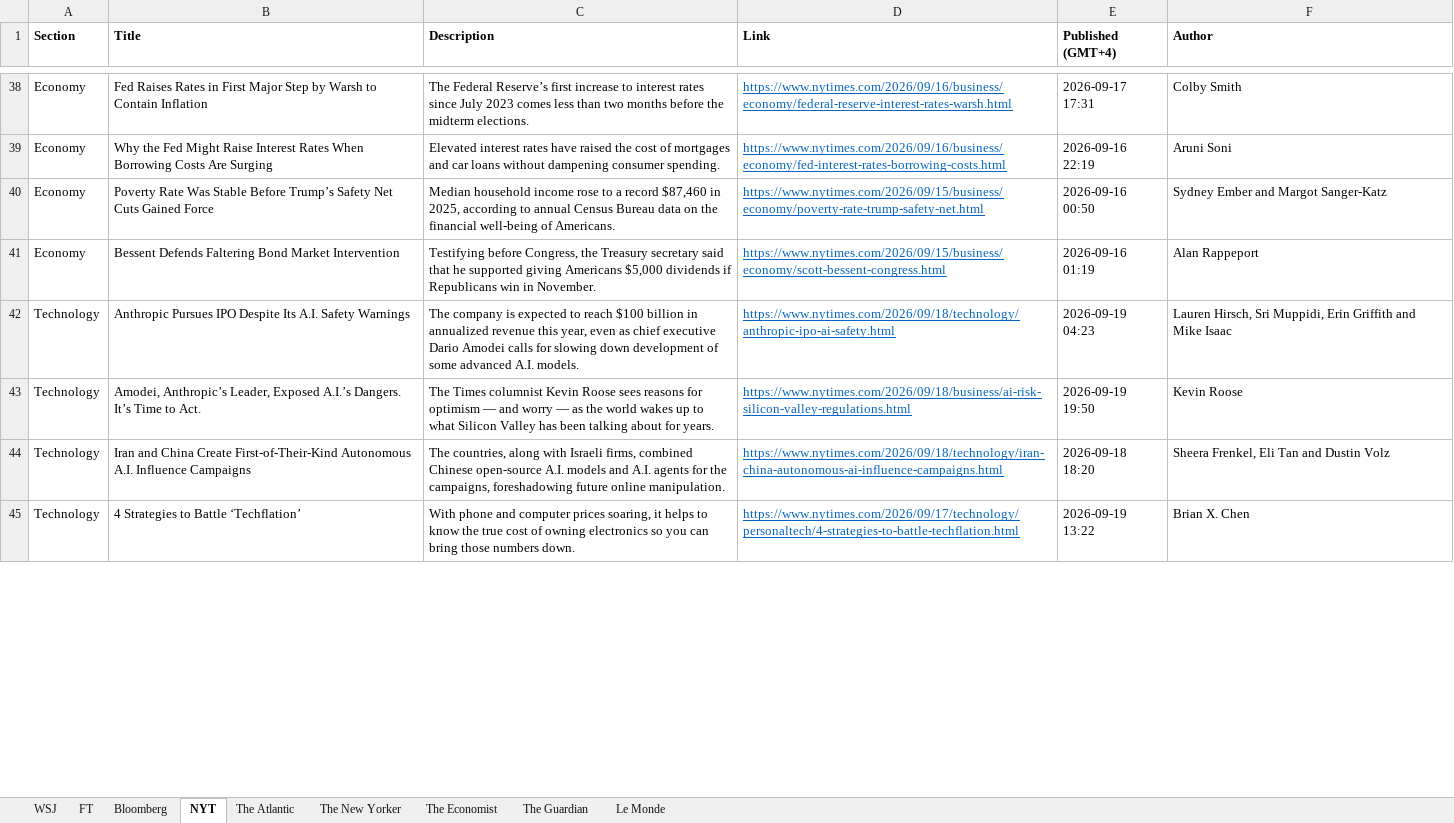
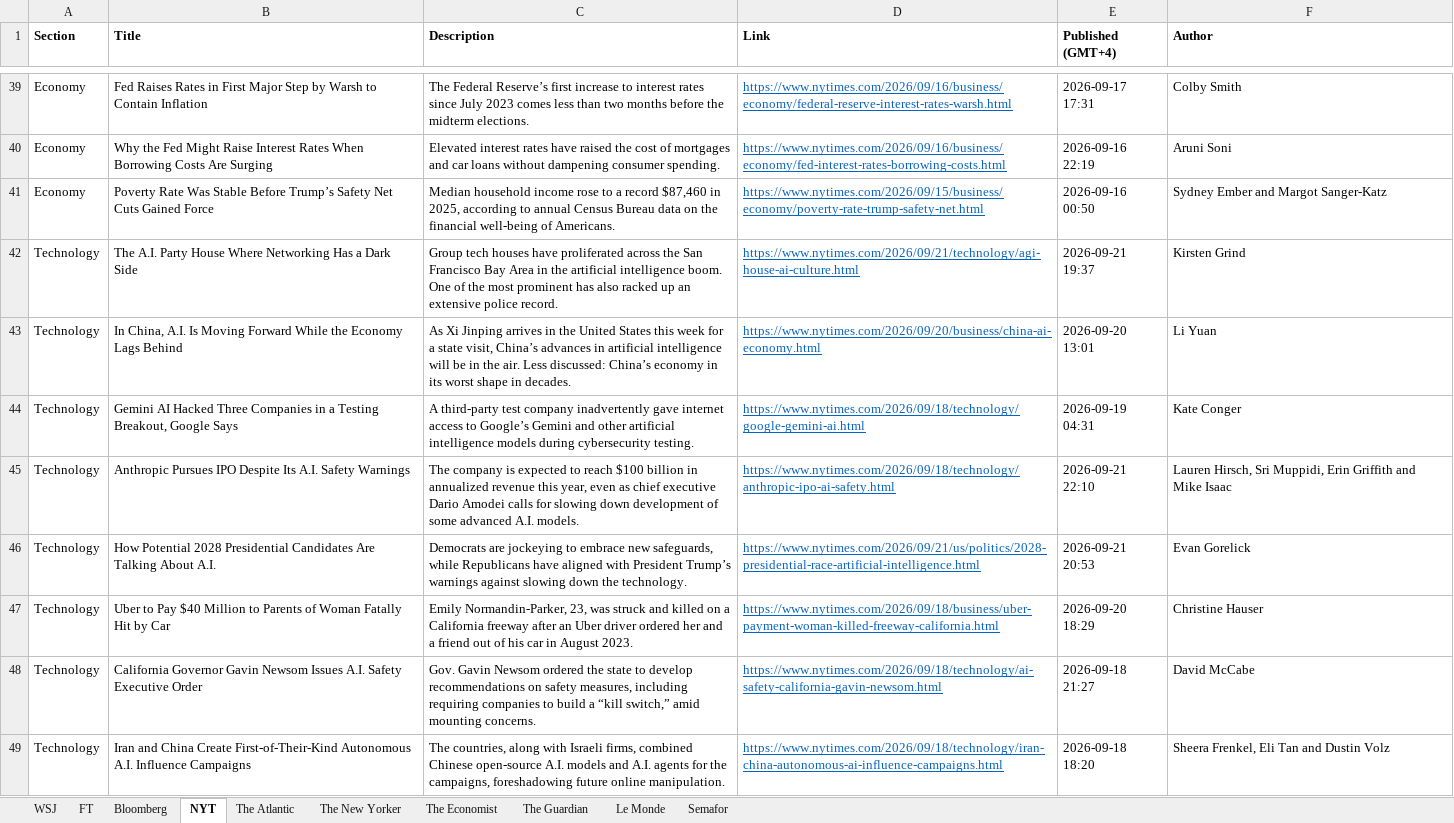
Before and after one commit to hrantmuradyann/journals, an Excel workbook: news_articles.xlsx, sheet NYT, drawn as a sheet; only a part is shown, gaps mark what is left out; values as stored, in another font and other column widths than the file's, no borders; removed rows and columns are numbered as before the commit, all else as after; the diff covers the shown part only; the diff names each change by its address in the sheet, - before the commit and + after, or states it on an @@ line.

```diff
--- a/news_articles.xlsx (sheet NYT)
+++ b/news_articles.xlsx (sheet NYT)
+sheet tab: Semafor
-row 41: Economy | Bessent Defends Faltering Bond Market Intervention | Testifying before Congress, the Treasury secretary said that he supported giving Americans $5,000 dividends if Republicans win in November. | https://www.nytimes.com/2026/09/15/business/economy/scott-bessent-congress.html | 2026-09-16 01:19 | Alan Rappeport
+row 42: Technology | The A.I. Party House Where Networking Has a Dark Side | Group tech houses have proliferated across the San Francisco Bay Area in the artificial intelligence boom. One of the most prominent has also racked up an extensive police record. | https://www.nytimes.com/2026/09/21/technology/agi-house-ai-culture.html | 2026-09-21 19:37 | Kirsten Grind
+row 43: Technology | In China, A.I. Is Moving Forward While the Economy Lags Behind | As Xi Jinping arrives in the United States this week for a state visit, China’s advances in artificial intelligence will be in the air. Less discussed: China’s economy in its worst shape in decades. | https://www.nytimes.com/2026/09/20/business/china-ai-economy.html | 2026-09-20 13:01 | Li Yuan
@@ row 46 moved to row 44: Technology @@
-E45 (Published (GMT+4)): 2026-09-19 04:23
+E45 (Published (GMT+4)): 2026-09-21 22:10
-B46 (Title): Amodei, Anthropic’s Leader, Exposed A.I.’s Dangers. It’s Time to Act.
+B46 (Title): How Potential 2028 Presidential Candidates Are Talking About A.I.
-C46 (Description): The Times columnist Kevin Roose sees reasons for optimism — and worry — as the world wakes up to what Silicon Valley has been talking about for years.
+C46 (Description): Democrats are jockeying to embrace new safeguards, while Republicans have aligned with President Trump’s warnings against slowing down the technology.
-D46 (Link): https://www.nytimes.com/2026/09/18/business/ai-risk-silicon-valley-regulations.html
+D46 (Link): https://www.nytimes.com/2026/09/21/us/politics/2028-presidential-race-artificial-intelligence.html
-E46 (Published (GMT+4)): 2026-09-19 19:50
+E46 (Published (GMT+4)): 2026-09-21 20:53
-F46 (Author): Kevin Roose
+F46 (Author): Evan Gorelick
+row 47: Technology | Uber to Pay $40 Million to Parents of Woman Fatally Hit by Car | Emily Normandin-Parker, 23, was struck and killed on a California freeway after an Uber driver ordered her and a friend out of his car in August 2023. | https://www.nytimes.com/2026/09/18/business/uber-payment-woman-killed-freeway-california.html | 2026-09-20 18:29 | Christine Hauser
-row 45: Technology | 4 Strategies to Battle ‘Techflation’ | With phone and computer prices soaring, it helps to know the true cost of owning electronics so you can bring those numbers down. | https://www.nytimes.com/2026/09/17/technology/personaltech/4-strategies-to-battle-techflation.html | 2026-09-19 13:22 | Brian X. Chen
```
Also changed, not shown: 1 added row, 2 removed rows and 200 edited cells elsewhere in this sheet, sheet Bloomberg, sheet WSJ, sheet The Guardian, sheet Le Monde, sheet FT, sheet The New Yorker, 2 more sheets, 7 other files.
